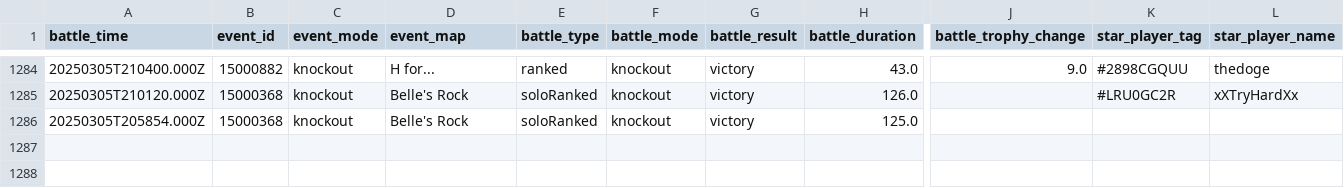
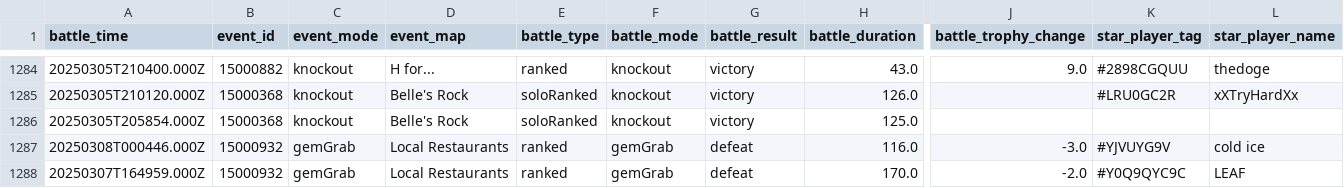
Before and after one commit to connorli18/brawl-stats, a CSV file: created-logs-per-player/2898CGQUU-battle-log-custom.csv, drawn as a sheet; only a part is shown, gaps mark what is left out; rows hold the shown columns only; the diff names each change by its address in the sheet, - before the commit and + after, or states it on an @@ line.

```diff
--- a/created-logs-per-player/2898CGQUU-battle-log-custom.csv
+++ b/created-logs-per-player/2898CGQUU-battle-log-custom.csv
+row 1287: 20250308T000446.000Z | 15000932 | gemGrab | Local Restaurants | ranked | gemGrab | defeat | 116.0 | -3.0 | #YJVUYG9V | cold ice
+row 1288: 20250307T164959.000Z | 15000932 | gemGrab | Local Restaurants | ranked | gemGrab | defeat | 170.0 | -2.0 | #Y0Q9QYC9C | LEAF
```
Also changed, not shown: created-logs-per-player/2LV0PLP8G-battle-log-custom.csv, created-logs-per-player/8JYJY298-battle-log-custom.csv, 26 other files.
